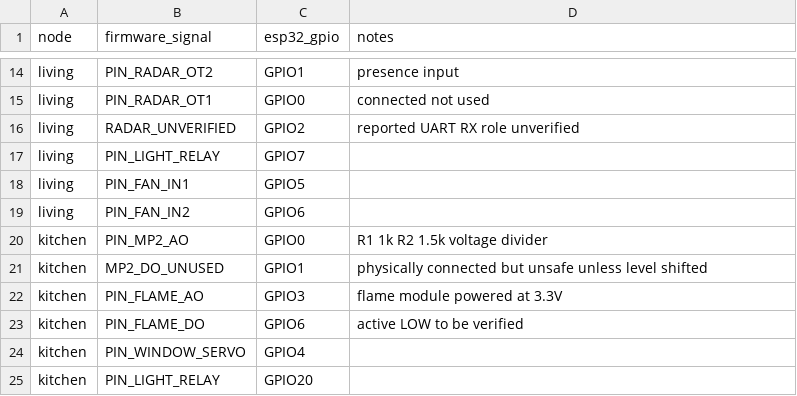
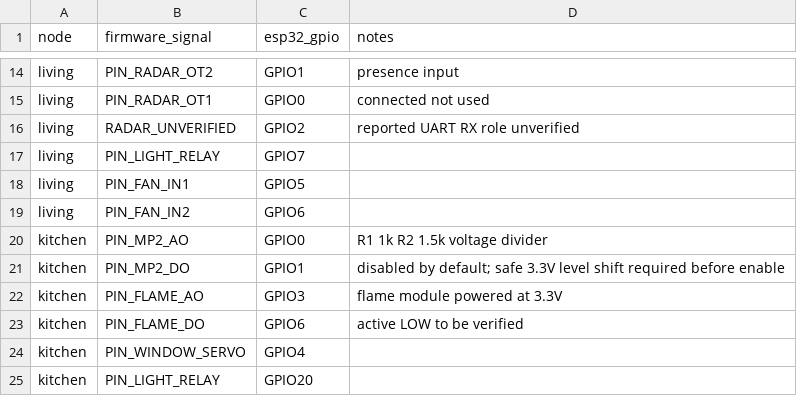
Before and after one commit to khoudang/aiot-care, a CSV file: docs/hardware/pinout.csv, drawn as a sheet; only a part is shown, gaps mark what is left out.

```diff
--- a/docs/hardware/pinout.csv
+++ b/docs/hardware/pinout.csv
@@ -20,3 +20,3 @@ living,PIN_FAN_IN2,GPIO6,
 kitchen,PIN_MP2_AO,GPIO0,R1 1k R2 1.5k voltage divider
-kitchen,MP2_DO_UNUSED,GPIO1,physically connected but unsafe unless level shifted
+kitchen,PIN_MP2_DO,GPIO1,disabled by default; safe 3.3V level shift required before enable
 kitchen,PIN_FLAME_AO,GPIO3,flame module powered at 3.3V
```
Also changed, not shown: 4 other files.
